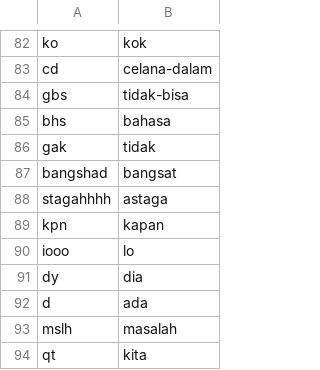
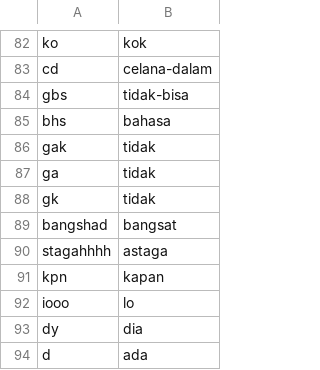
Before and after one commit to mkom23/mkom23-repo-sentiment, a CSV file: slang_bersih.csv, drawn as a sheet; only a part is shown, gaps mark what is left out; the shorter side is filled out with more unchanged rows.

Commit message:
Update slang_bersih.csv

```diff
--- a/slang_bersih.csv
+++ b/slang_bersih.csv
@@ -86,2 +86,4 @@ bhs,bahasa
 gak,tidak
+ga,tidak
+gk,tidak
 bangshad,bangsat
```
